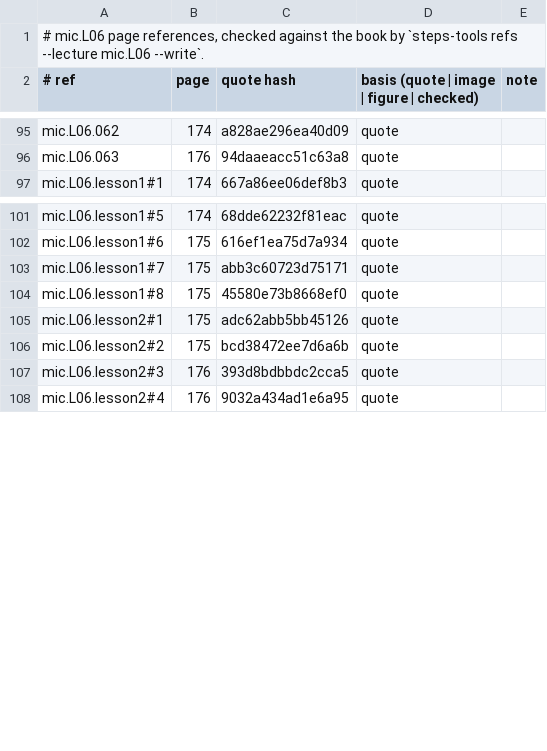
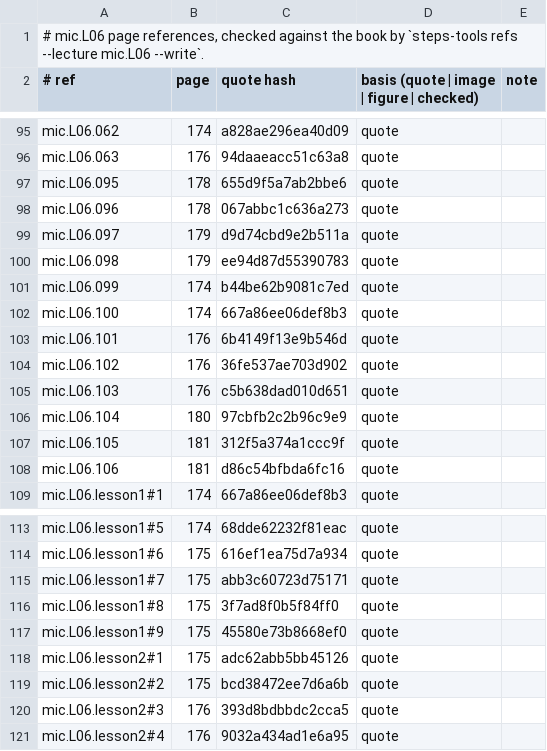
Before and after one commit to MohamedRef/Steps-app, a TSV file: content/book-refs/mic/L06.tsv, drawn as a sheet; only a part is shown, gaps mark what is left out; the diff covers the shown part only.

```diff
--- a/content/book-refs/mic/L06.tsv
+++ b/content/book-refs/mic/L06.tsv
@@ -96,2 +96,14 @@ mic.L06.062	174	a828ae296ea40d09	quote
 mic.L06.063	176	94daaeacc51c63a8	quote	
+mic.L06.095	178	655d9f5a7ab2bbe6	quote	
+mic.L06.096	178	067abbc1c636a273	quote	
+mic.L06.097	179	d9d74cbd9e2b511a	quote	
+mic.L06.098	179	ee94d87d55390783	quote	
+mic.L06.099	174	b44be62b9081c7ed	quote	
+mic.L06.100	174	667a86ee06def8b3	quote	
+mic.L06.101	176	6b4149f13e9b546d	quote	
+mic.L06.102	176	36fe537ae703d902	quote	
+mic.L06.103	176	c5b638dad010d651	quote	
+mic.L06.104	180	97cbfb2c2b96c9e9	quote	
+mic.L06.105	181	312f5a374a1ccc9f	quote	
+mic.L06.106	181	d86c54bfbda6fc16	quote	
 mic.L06.lesson1#1	174	667a86ee06def8b3	quote	
@@ -103,3 +115,4 @@ mic.L06.lesson1#6	175	616ef1ea75d7a934	quote
 mic.L06.lesson1#7	175	abb3c60723d75171	quote	
-mic.L06.lesson1#8	175	45580e73b8668ef0	quote	
+mic.L06.lesson1#8	175	3f7ad8f0b5f84ff0	quote	
+mic.L06.lesson1#9	175	45580e73b8668ef0	quote	
 mic.L06.lesson2#1	175	adc62abb5bb45126	quote	
```
Also changed, not shown: 3 added rows and 21 edited cells elsewhere in this file, content/book-refs/mic/L01.tsv, content/book-refs/mic/L02.tsv, 20 other files.
